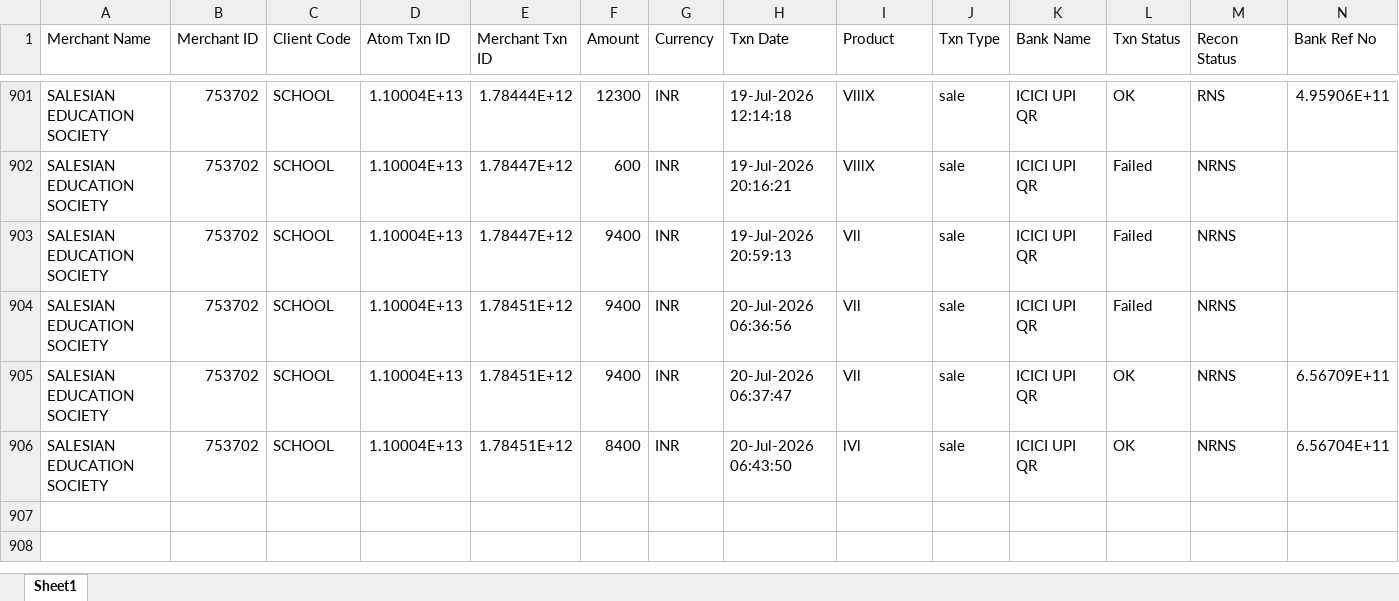
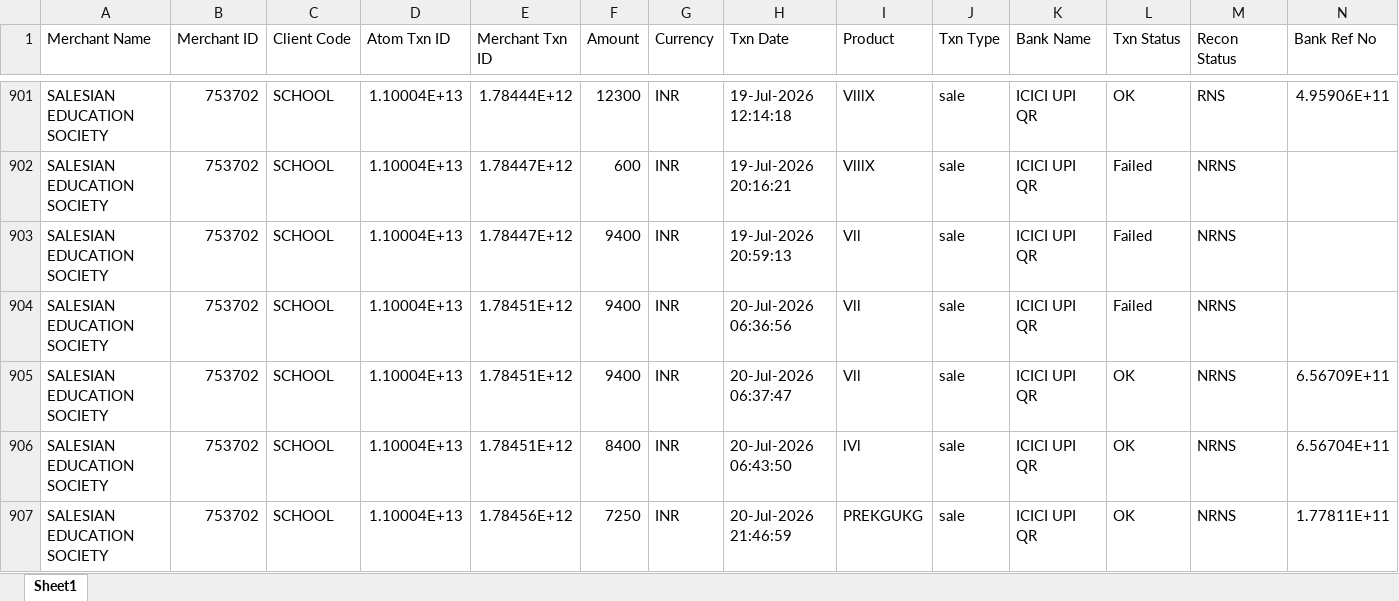
Before and after one commit to harikiran-dev-schooldb/kotak-salesian-school-dbms, an Excel workbook: source_data/atom_report.xlsx, sheet Sheet1, drawn as a sheet; only a part is shown, gaps mark what is left out; values as stored, in another font and other column widths than the file's, no borders; rows hold the shown columns only; the diff names each change by its address in the sheet, - before the commit and + after, or states it on an @@ line.

Commit message:
Record fee payment for student 17464
Added online payment transaction of 7250 for student MOURYA UMMIDI (admission no 17464). Updated fee collection records across all output files and source data.

```diff
--- a/source_data/atom_report.xlsx (sheet Sheet1)
+++ b/source_data/atom_report.xlsx (sheet Sheet1)
+row 907: SALESIAN EDUCATION SOCIETY | 753702 | SCHOOL | 1.10004E+13 | 1.78456E+12 | 7250 | INR | 20-Jul-2026 21:46:59 | PREKGUKG | sale | ICICI UPI QR | OK | NRNS | 1.77811E+11
```
Also changed, not shown: output_data/atom_report_cleaned.xlsx, 7 other files.
